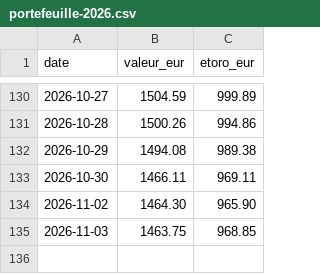
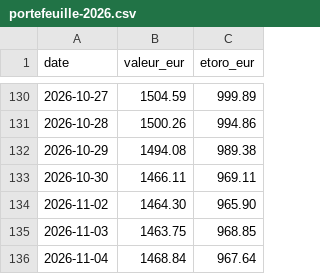
Before and after one commit to TanguyOvernight/overnight-design-system, a CSV file: investissements/tableau-de-bord/portefeuille-2026.csv, drawn as a sheet; only a part is shown, gaps mark what is left out; the diff names each change by its address in the sheet, - before the commit and + after, or states it on an @@ line.

```diff
--- a/investissements/tableau-de-bord/portefeuille-2026.csv
+++ b/investissements/tableau-de-bord/portefeuille-2026.csv
+row 136: 2026-11-04 | 1468.84 | 967.64
```
Also changed, not shown: investissements/tableau-de-bord/classement.csv, investissements/tableau-de-bord/coeur-wpea.csv, 7 other files.
